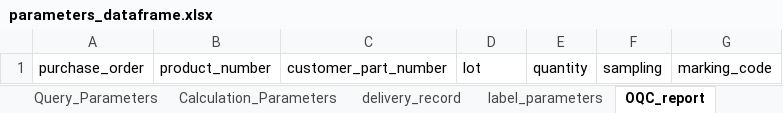
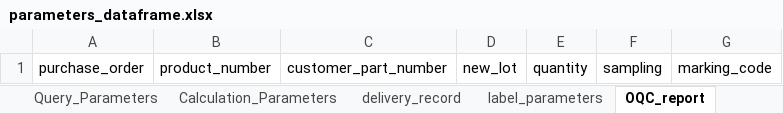
Before and after one commit to unssy/label_printing_20240401, an Excel workbook: parameters_dataframe.xlsx, sheet OQC_report, drawn as a sheet; values as stored, in another font and other column widths than the file's, no borders; the diff names each change by its address in the sheet, - before the commit and + after, or states it on an @@ line.

```diff
--- a/parameters_dataframe.xlsx (sheet OQC_report)
+++ b/parameters_dataframe.xlsx (sheet OQC_report)
-D1: lot
+D1: new_lot
```
Also changed, not shown: sheet delivery_record, 5 other files.
